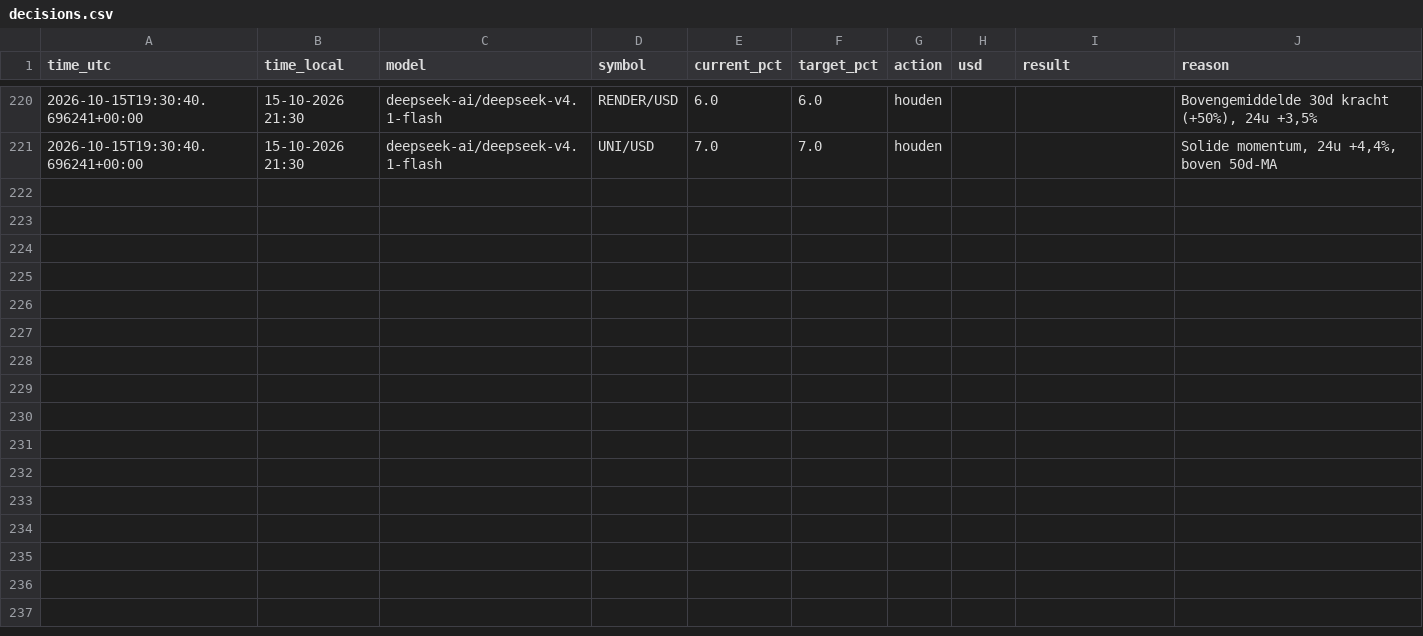
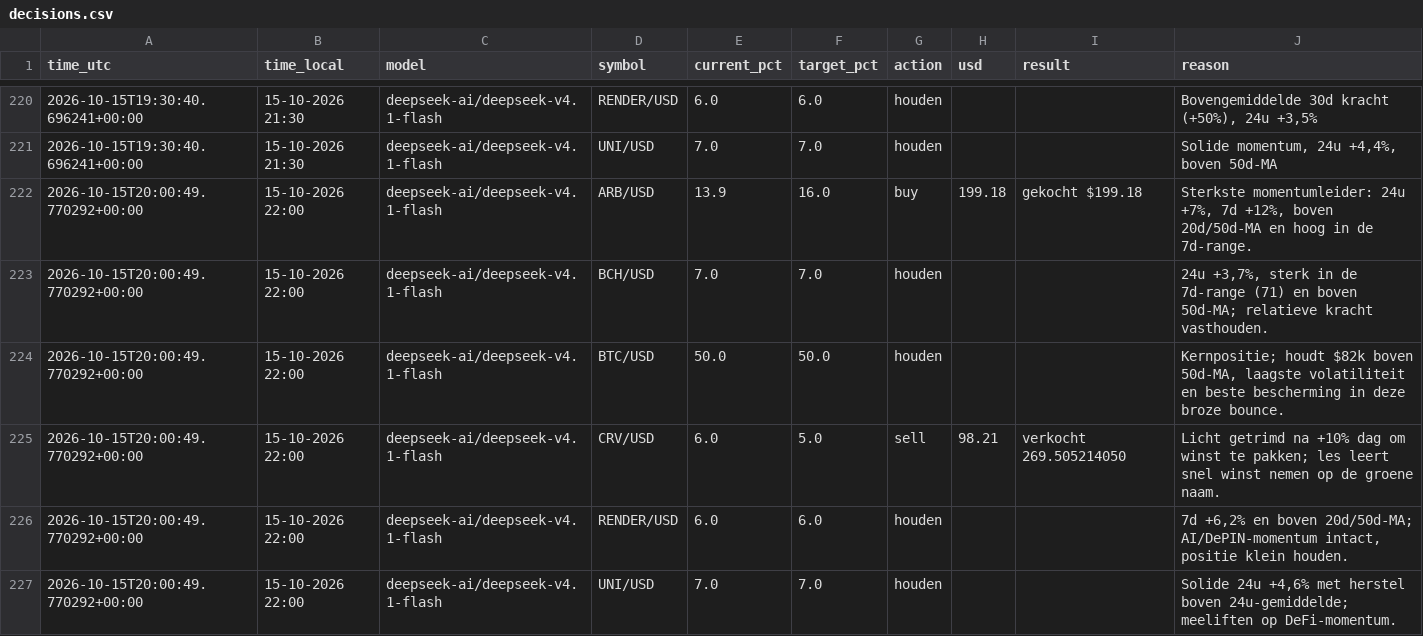
Before and after one commit to robinstar06-cpu/ai-trader, a CSV file: data/decisions.csv, drawn as a sheet; only a part is shown, gaps mark what is left out.

```diff
--- a/data/decisions.csv
+++ b/data/decisions.csv
@@ -221 +221,7 @@ time_utc,time_local,model,symbol,current_pct,target_pct,action,usd,result,reason
 2026-10-15T19:30:40.696241+00:00,15-10-2026 21:30,deepseek-ai/deepseek-v4.1-flash,UNI/USD,7.0,7.0,houden,,,"Solide momentum, 24u +4,4%, boven 50d-MA"
+2026-10-15T20:00:49.770292+00:00,15-10-2026 22:00,deepseek-ai/deepseek-v4.1-flash,ARB/USD,13.9,16.0,buy,199.18,gekocht $199.18,"Sterkste momentumleider: 24u +7%, 7d +12%, boven 20d/50d-MA en hoog in de 7d-range."
+2026-10-15T20:00:49.770292+00:00,15-10-2026 22:00,deepseek-ai/deepseek-v4.1-flash,BCH/USD,7.0,7.0,houden,,,"24u +3,7%, sterk in de 7d-range (71) en boven 50d-MA; relatieve kracht vasthouden."
+2026-10-15T20:00:49.770292+00:00,15-10-2026 22:00,deepseek-ai/deepseek-v4.1-flash,BTC/USD,50.0,50.0,houden,,,"Kernpositie; houdt $82k boven 50d-MA, laagste volatiliteit en beste bescherming in deze broze bounce."
+2026-10-15T20:00:49.770292+00:00,15-10-2026 22:00,deepseek-ai/deepseek-v4.1-flash,CRV/USD,6.0,5.0,sell,98.21,verkocht 269.505214050,Licht getrimd na +10% dag om winst te pakken; les leert snel winst nemen op de groene naam.
+2026-10-15T20:00:49.770292+00:00,15-10-2026 22:00,deepseek-ai/deepseek-v4.1-flash,RENDER/USD,6.0,6.0,houden,,,"7d +6,2% en boven 20d/50d-MA; AI/DePIN-momentum intact, positie klein houden."
+2026-10-15T20:00:49.770292+00:00,15-10-2026 22:00,deepseek-ai/deepseek-v4.1-flash,UNI/USD,7.0,7.0,houden,,,"Solide 24u +4,6% met herstel boven 24u-gemiddelde; meeliften op DeFi-momentum."
```
Also changed, not shown: data/equity.csv, 2 other files.
